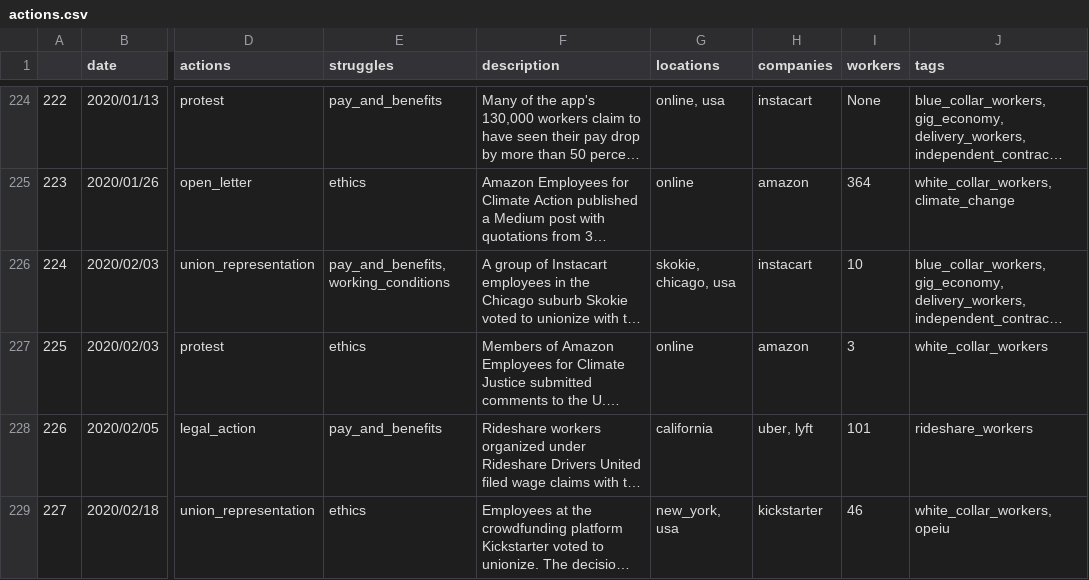
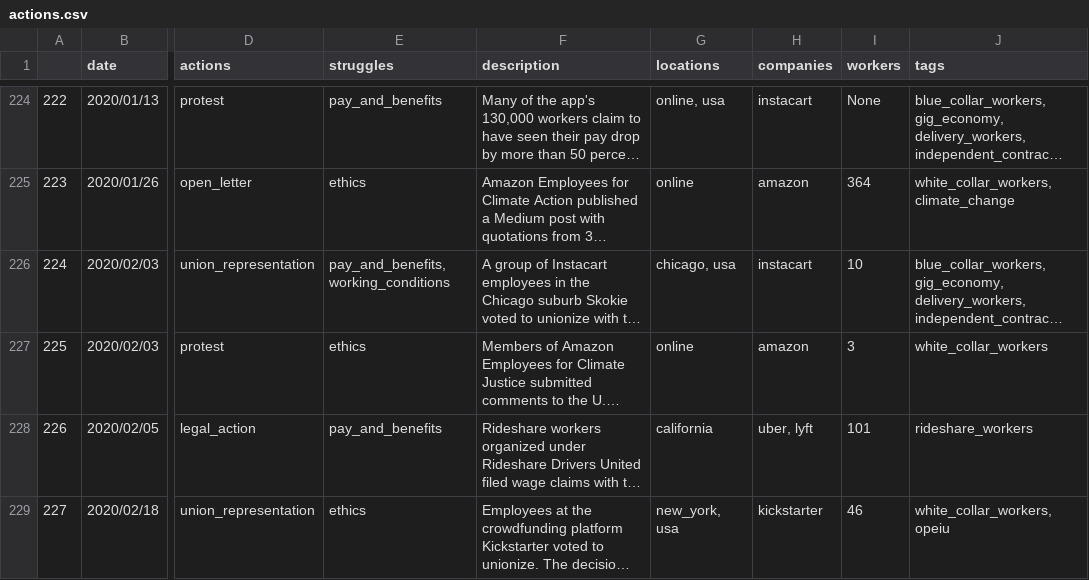
Before and after one commit to collective-action/tech, a CSV file: actions.csv, drawn as a sheet; only a part is shown, gaps mark what is left out; long unchanged cells end in …; the diff names each change by its address in the sheet, - before the commit and + after, or states it on an @@ line.

```diff
--- a/actions.csv
+++ b/actions.csv
-G226 (locations): skokie, chicago, usa
+G226 (locations): chicago, usa
```
Also changed, not shown: 1 other file.
